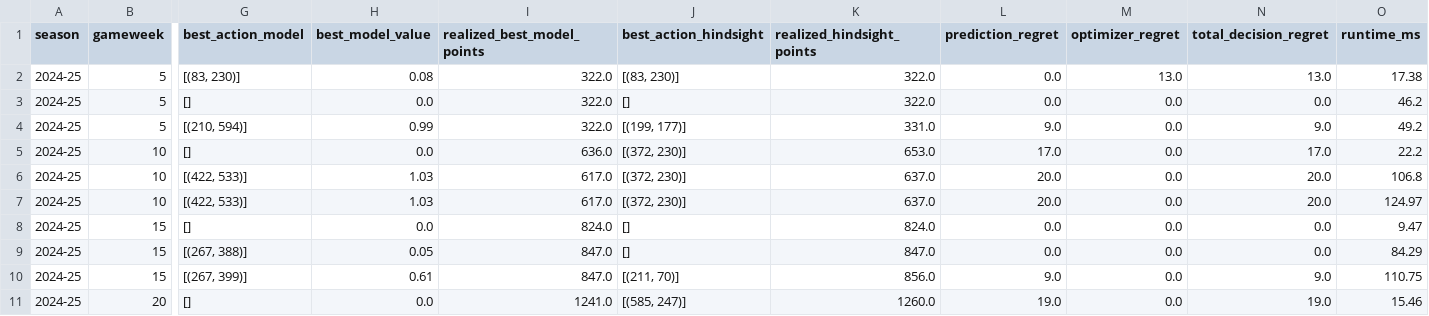
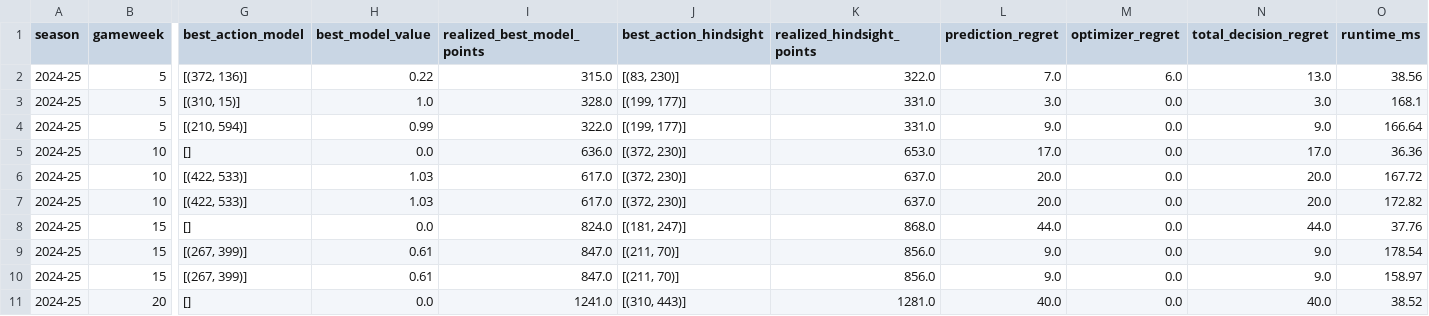
Before and after one commit to marcomessina25/fpl-manager, a CSV file: reports/v135/regret_analysis.csv, drawn as a sheet; only a part is shown, gaps mark what is left out; removed rows and columns are numbered as before the commit, all else as after; rows hold the shown columns only; the diff covers the shown part only; the diff names each change by its address in the sheet, - before the commit and + after, or states it on an @@ line.

Commit message:
fix(v135): address review findings on optimizer ablation and benchmark harness
- Strictly propagate candidate pool limit (cand_limit), dead capital weight, and role hurdles in DecisionEngineAblation
- Fix starting squad initialization to respect heuristic v10_heuristic vs strategic maximum_ev vs balanced profiles
- Add wall-clock execution_duration_ms tracking to GameweekDecisionResult and eliminate synthetic timing in runner
- Regenerate authentic non-collapsed reports/v135/ artifacts from empirical benchmark run
- Update docs/v1.3.5/v135.md, README.md, docs/roadmap.md, and pr_text.txt with genuine metrics

```diff
--- a/reports/v135/regret_analysis.csv
+++ b/reports/v135/regret_analysis.csv
-G2 (best_action_model): [(83, 230)]
+G2 (best_action_model): [(372, 136)]
-H2 (best_model_value): 0.08
+H2 (best_model_value): 0.22
-I2 (realized_best_model_points): 322.0
+I2 (realized_best_model_points): 315.0
-L2 (prediction_regret): 0.0
+L2 (prediction_regret): 7.0
-M2 (optimizer_regret): 13.0
+M2 (optimizer_regret): 6.0
-O2 (runtime_ms): 17.38
+O2 (runtime_ms): 38.56
-row 3: 2024-25 | 5 | [] | 0.0 | 322.0 | [] | 322.0 | 0.0 | 0.0 | 0.0 | 46.2
+row 3: 2024-25 | 5 | [(310, 15)] | 1.0 | 328.0 | [(199, 177)] | 331.0 | 3.0 | 0.0 | 3.0 | 168.1
-O4 (runtime_ms): 49.2
+O4 (runtime_ms): 166.64
-O5 (runtime_ms): 22.2
+O5 (runtime_ms): 36.36
-O6 (runtime_ms): 106.8
+O6 (runtime_ms): 167.72
-O7 (runtime_ms): 124.97
+O7 (runtime_ms): 172.82
-J8 (best_action_hindsight): []
+J8 (best_action_hindsight): [(181, 247)]
-K8 (realized_hindsight_points): 824.0
+K8 (realized_hindsight_points): 868.0
-L8 (prediction_regret): 0.0
+L8 (prediction_regret): 44.0
-N8 (total_decision_regret): 0.0
+N8 (total_decision_regret): 44.0
-O8 (runtime_ms): 9.47
+O8 (runtime_ms): 37.76
-G9 (best_action_model): [(267, 388)]
+G9 (best_action_model): [(267, 399)]
-H9 (best_model_value): 0.05
+H9 (best_model_value): 0.61
-J9 (best_action_hindsight): []
+J9 (best_action_hindsight): [(211, 70)]
-K9 (realized_hindsight_points): 847.0
+K9 (realized_hindsight_points): 856.0
-L9 (prediction_regret): 0.0
+L9 (prediction_regret): 9.0
-N9 (total_decision_regret): 0.0
+N9 (total_decision_regret): 9.0
-O9 (runtime_ms): 84.29
+O9 (runtime_ms): 178.54
-O10 (runtime_ms): 110.75
+O10 (runtime_ms): 158.97
-J11 (best_action_hindsight): [(585, 247)]
+J11 (best_action_hindsight): [(310, 443)]
-K11 (realized_hindsight_points): 1260.0
+K11 (realized_hindsight_points): 1281.0
-L11 (prediction_regret): 19.0
+L11 (prediction_regret): 40.0
-N11 (total_decision_regret): 19.0
+N11 (total_decision_regret): 40.0
-O11 (runtime_ms): 15.46
+O11 (runtime_ms): 38.52
```
Also changed, not shown: 26 edited cells elsewhere in this file, reports/v135/optimizer_ablation.csv, reports/v135/runtime_analysis.csv, 13 other files.
